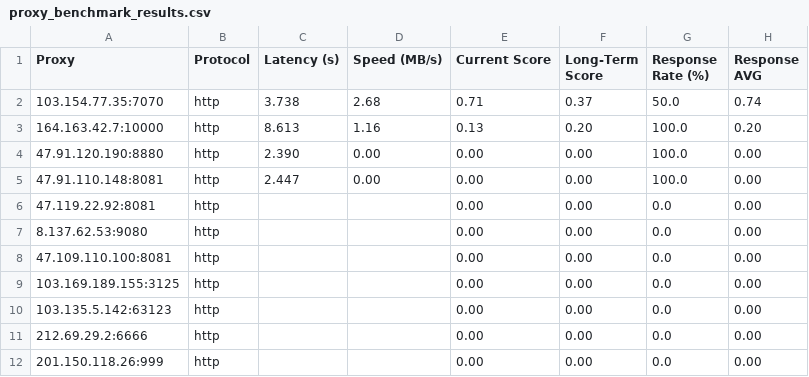
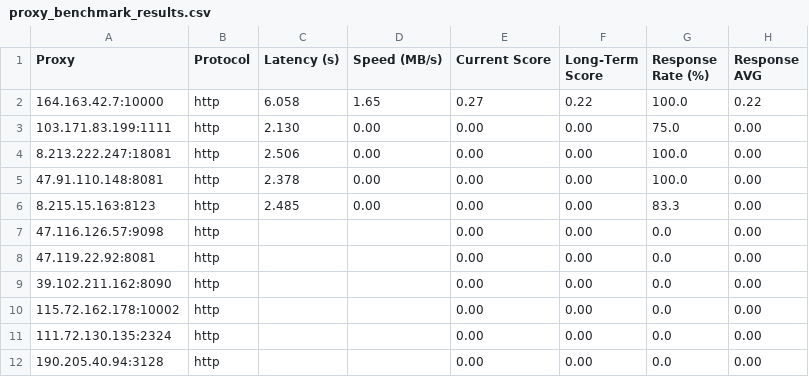
Before and after one commit to rriordan/Proxy-Master, a CSV file: Output/proxy_benchmark_results.csv, drawn as a sheet.

```diff
--- a/Output/proxy_benchmark_results.csv
+++ b/Output/proxy_benchmark_results.csv
@@ -1,12 +1,12 @@
 Proxy,Protocol,Latency (s),Speed (MB/s),Current Score,Long-Term Score,Response Rate (%),Response AVG
-103.154.77.35:7070,http,3.738,2.68,0.71,0.37,50.0,0.74
-164.163.42.7:10000,http,8.613,1.16,0.13,0.20,100.0,0.20
-47.91.120.190:8880,http,2.390,0.00,0.00,0.00,100.0,0.00
-47.91.110.148:8081,http,2.447,0.00,0.00,0.00,100.0,0.00
+164.163.42.7:10000,http,6.058,1.65,0.27,0.22,100.0,0.22
+103.171.83.199:1111,http,2.130,0.00,0.00,0.00,75.0,0.00
+8.213.222.247:18081,http,2.506,0.00,0.00,0.00,100.0,0.00
+47.91.110.148:8081,http,2.378,0.00,0.00,0.00,100.0,0.00
+8.215.15.163:8123,http,2.485,0.00,0.00,0.00,83.3,0.00
+47.116.126.57:9098,http,,,0.00,0.00,0.0,0.00
 47.119.22.92:8081,http,,,0.00,0.00,0.0,0.00
-8.137.62.53:9080,http,,,0.00,0.00,0.0,0.00
-47.109.110.100:8081,http,,,0.00,0.00,0.0,0.00
-103.169.189.155:3125,http,,,0.00,0.00,0.0,0.00
-103.135.5.142:63123,http,,,0.00,0.00,0.0,0.00
-212.69.29.2:6666,http,,,0.00,0.00,0.0,0.00
-201.150.118.26:999,http,,,0.00,0.00,0.0,0.00
+39.102.211.162:8090,http,,,0.00,0.00,0.0,0.00
+115.72.162.178:10002,http,,,0.00,0.00,0.0,0.00
+111.72.130.135:2324,http,,,0.00,0.00,0.0,0.00
+190.205.40.94:3128,http,,,0.00,0.00,0.0,0.00
```
Also changed, not shown: Output/proxy_history.csv, 3 other files.
